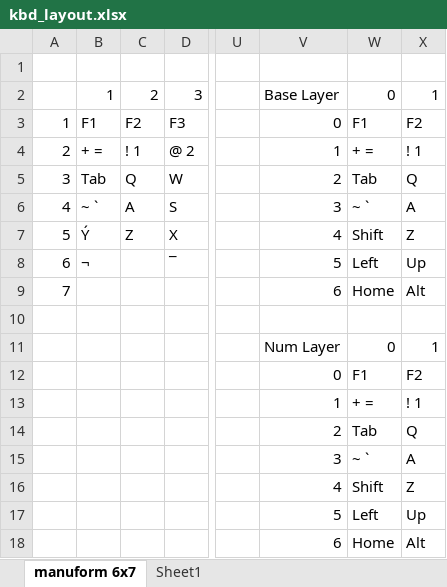
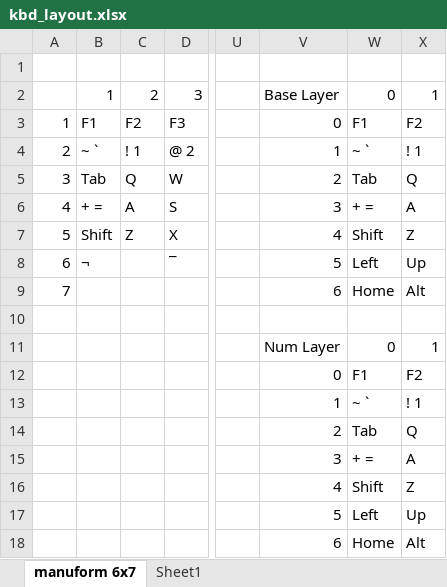
Before and after one commit to paroda/kekdaboard, an Excel workbook: kbd_layout.xlsx, sheet manuform 6x7, drawn as a sheet; only a part is shown, gaps mark what is left out; values as stored, in another font and other column widths than the file's, no cell formats; charts and pictures not drawn; the diff names each change by its address in the sheet, - before the commit and + after, or states it on an @@ line.

Commit message:
Add files via upload

```diff
--- a/kbd_layout.xlsx (sheet manuform 6x7)
+++ b/kbd_layout.xlsx (sheet manuform 6x7)
-B4: + =
+B4: ~ `
-W4: + =
+W4: ~ `
-B6: ~ `
+B6: + =
-W6: ~ `
+W6: + =
-B7: Ý
+B7: Shift
-W13: + =
+W13: ~ `
-W15: ~ `
+W15: + =
```
Also changed, not shown: cell formats, charts or pictures.
